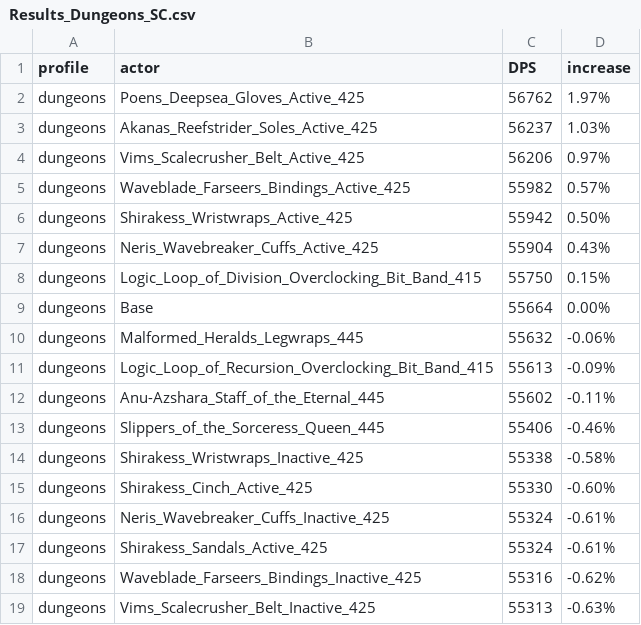
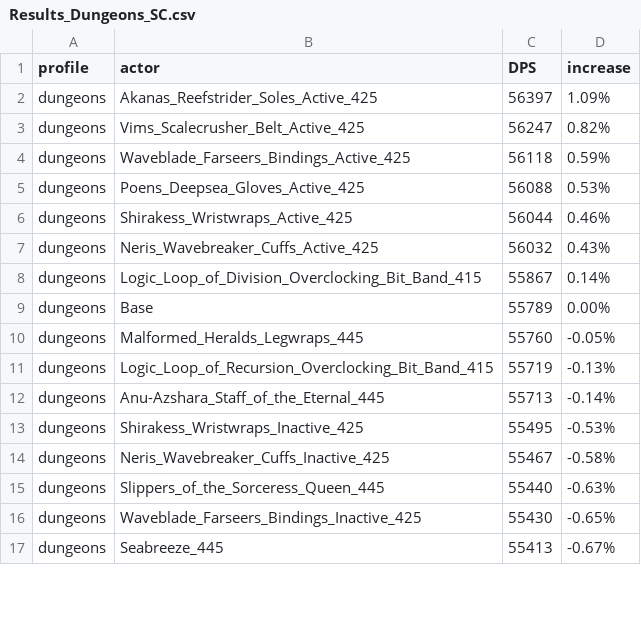
Before and after one commit to WarcraftPriests/bfa-shadow-priest, a CSV file: special-gear/Results_Dungeons_SC.csv, drawn as a sheet; only a part is shown; the diff covers the shown part only.

```diff
--- a/special-gear/Results_Dungeons_SC.csv
+++ b/special-gear/Results_Dungeons_SC.csv
@@ -1,19 +1,17 @@
 profile,actor,DPS,increase,
-dungeons,Poens_Deepsea_Gloves_Active_425,56762,1.97%,
-dungeons,Akanas_Reefstrider_Soles_Active_425,56237,1.03%,
-dungeons,Vims_Scalecrusher_Belt_Active_425,56206,0.97%,
-dungeons,Waveblade_Farseers_Bindings_Active_425,55982,0.57%,
-dungeons,Shirakess_Wristwraps_Active_425,55942,0.50%,
-dungeons,Neris_Wavebreaker_Cuffs_Active_425,55904,0.43%,
-dungeons,Logic_Loop_of_Division_Overclocking_Bit_Band_415,55750,0.15%,
-dungeons,Base,55664,0.00%,
-dungeons,Malformed_Heralds_Legwraps_445,55632,-0.06%,
-dungeons,Logic_Loop_of_Recursion_Overclocking_Bit_Band_415,55613,-0.09%,
-dungeons,Anu-Azshara_Staff_of_the_Eternal_445,55602,-0.11%,
-dungeons,Slippers_of_the_Sorceress_Queen_445,55406,-0.46%,
-dungeons,Shirakess_Wristwraps_Inactive_425,55338,-0.58%,
-dungeons,Shirakess_Cinch_Active_425,55330,-0.60%,
-dungeons,Neris_Wavebreaker_Cuffs_Inactive_425,55324,-0.61%,
-dungeons,Shirakess_Sandals_Active_425,55324,-0.61%,
-dungeons,Waveblade_Farseers_Bindings_Inactive_425,55316,-0.62%,
-dungeons,Vims_Scalecrusher_Belt_Inactive_425,55313,-0.63%,
+dungeons,Akanas_Reefstrider_Soles_Active_425,56397,1.09%,
+dungeons,Vims_Scalecrusher_Belt_Active_425,56247,0.82%,
+dungeons,Waveblade_Farseers_Bindings_Active_425,56118,0.59%,
+dungeons,Poens_Deepsea_Gloves_Active_425,56088,0.53%,
+dungeons,Shirakess_Wristwraps_Active_425,56044,0.46%,
+dungeons,Neris_Wavebreaker_Cuffs_Active_425,56032,0.43%,
+dungeons,Logic_Loop_of_Division_Overclocking_Bit_Band_415,55867,0.14%,
+dungeons,Base,55789,0.00%,
+dungeons,Malformed_Heralds_Legwraps_445,55760,-0.05%,
+dungeons,Logic_Loop_of_Recursion_Overclocking_Bit_Band_415,55719,-0.13%,
+dungeons,Anu-Azshara_Staff_of_the_Eternal_445,55713,-0.14%,
+dungeons,Shirakess_Wristwraps_Inactive_425,55495,-0.53%,
+dungeons,Neris_Wavebreaker_Cuffs_Inactive_425,55467,-0.58%,
+dungeons,Slippers_of_the_Sorceress_Queen_445,55440,-0.63%,
+dungeons,Waveblade_Farseers_Bindings_Inactive_425,55430,-0.65%,
+dungeons,Seabreeze_445,55413,-0.67%,
```
Also changed, not shown: 4 added rows, 2 removed rows and 14 edited cells elsewhere in this file, special-gear/Results_AS.csv, special-gear/Results_Dungeons_AS.csv, 21 other files.
